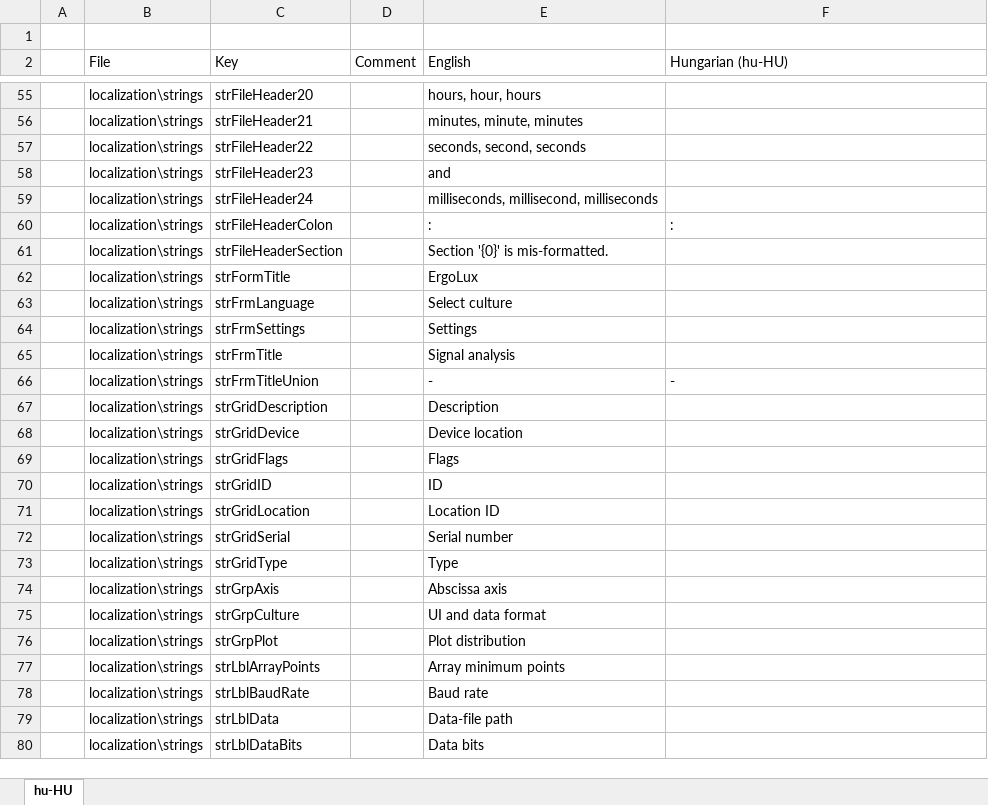
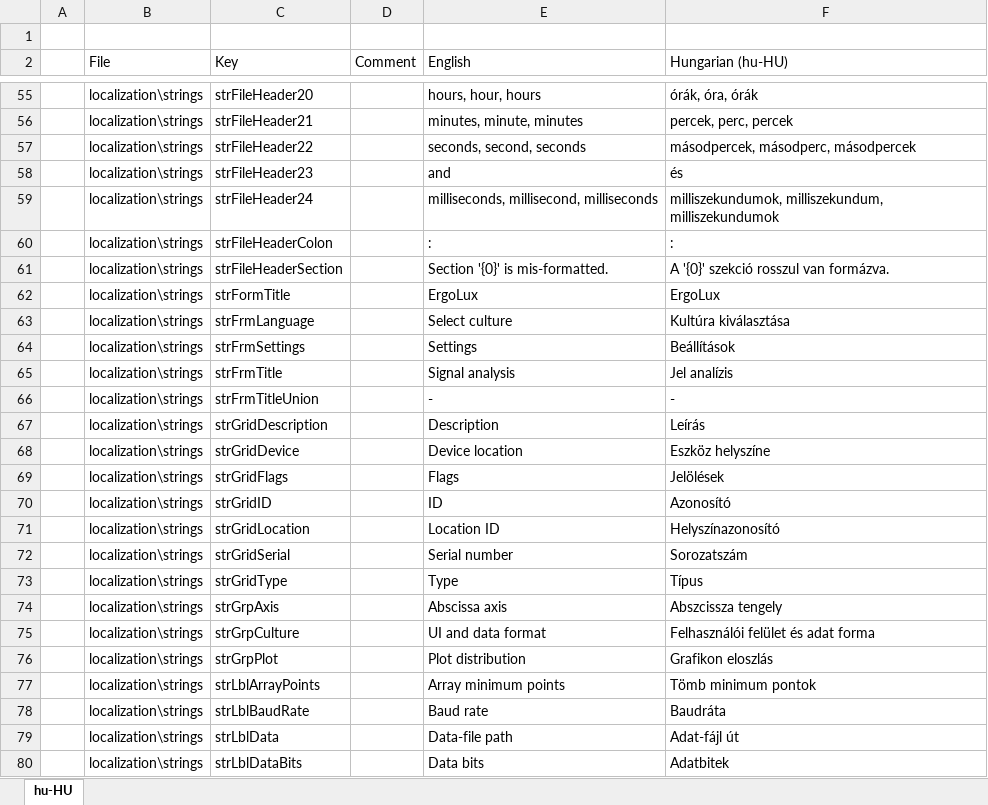
Before and after one commit to arthurits/ErgoLux, an Excel workbook: ErgoLux/localization/Hungarian (hu-HU) translation.xlsx, sheet hu-HU, drawn as a sheet; only a part is shown, gaps mark what is left out; values as stored, in another font and other column widths than the file's, no borders; table styles not drawn; the diff covers the shown part only; the diff names each change by its address in the sheet, - before the commit and + after, or states it on an @@ line.

```diff
--- a/ErgoLux/localization/Hungarian (hu-HU) translation.xlsx (sheet hu-HU)
+++ b/ErgoLux/localization/Hungarian (hu-HU) translation.xlsx (sheet hu-HU)
-F55 (Hungarian (hu-HU)): (empty)
+F55 (Hungarian (hu-HU)): órák, óra, órák
-F56 (Hungarian (hu-HU)): (empty)
+F56 (Hungarian (hu-HU)): percek, perc, percek
-F57 (Hungarian (hu-HU)): (empty)
+F57 (Hungarian (hu-HU)): másodpercek, másodperc, másodpercek
-F58 (Hungarian (hu-HU)): (empty)
+F58 (Hungarian (hu-HU)): és
-F59 (Hungarian (hu-HU)): (empty)
+F59 (Hungarian (hu-HU)): milliszekundumok, milliszekundum, milliszekundumok
-F61 (Hungarian (hu-HU)): (empty)
+F61 (Hungarian (hu-HU)): A '{0}' szekció rosszul van formázva.
-F62 (Hungarian (hu-HU)): (empty)
+F62 (Hungarian (hu-HU)): ErgoLux
-F63 (Hungarian (hu-HU)): (empty)
+F63 (Hungarian (hu-HU)): Kultúra kiválasztása
-F64 (Hungarian (hu-HU)): (empty)
+F64 (Hungarian (hu-HU)): Beállítások
-F65 (Hungarian (hu-HU)): (empty)
+F65 (Hungarian (hu-HU)): Jel analízis
-F67 (Hungarian (hu-HU)): (empty)
+F67 (Hungarian (hu-HU)): Leírás
-F68 (Hungarian (hu-HU)): (empty)
+F68 (Hungarian (hu-HU)): Eszköz helyszíne
-F69 (Hungarian (hu-HU)): (empty)
+F69 (Hungarian (hu-HU)): Jelölések
-F70 (Hungarian (hu-HU)): (empty)
+F70 (Hungarian (hu-HU)): Azonosító
-F71 (Hungarian (hu-HU)): (empty)
+F71 (Hungarian (hu-HU)): Helyszínazonosító
-F72 (Hungarian (hu-HU)): (empty)
+F72 (Hungarian (hu-HU)): Sorozatszám
-F73 (Hungarian (hu-HU)): (empty)
+F73 (Hungarian (hu-HU)): Típus
-F74 (Hungarian (hu-HU)): (empty)
+F74 (Hungarian (hu-HU)): Abszcissza tengely
-F75 (Hungarian (hu-HU)): (empty)
+F75 (Hungarian (hu-HU)): Felhasználói felület és adat forma
-F76 (Hungarian (hu-HU)): (empty)
+F76 (Hungarian (hu-HU)): Grafikon eloszlás
-F77 (Hungarian (hu-HU)): (empty)
+F77 (Hungarian (hu-HU)): Tömb minimum pontok
-F78 (Hungarian (hu-HU)): (empty)
+F78 (Hungarian (hu-HU)): Baudráta
-F79 (Hungarian (hu-HU)): (empty)
+F79 (Hungarian (hu-HU)): Adat-fájl út
-F80 (Hungarian (hu-HU)): (empty)
+F80 (Hungarian (hu-HU)): Adatbitek
```
Also changed, not shown: 175 edited cells elsewhere in this sheet.
